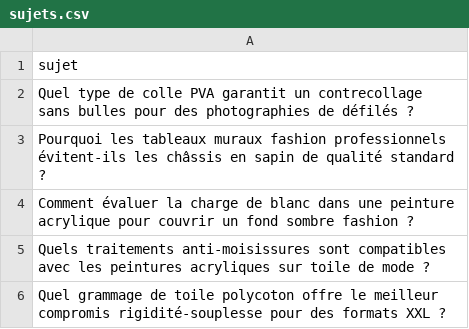
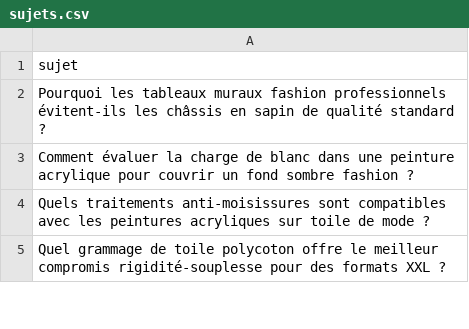
Before and after one commit to Metalosmose21/Mode-3, a CSV file: sujets.csv, drawn as a sheet; only a part is shown; the diff names each change by its address in the sheet, - before the commit and + after, or states it on an @@ line.

```diff
--- a/sujets.csv
+++ b/sujets.csv
-row 2: Quel type de colle PVA garantit un contrecollage sans bulles pour des photographies de défilés ?
```
Also changed, not shown: sujets_traites.csv.
